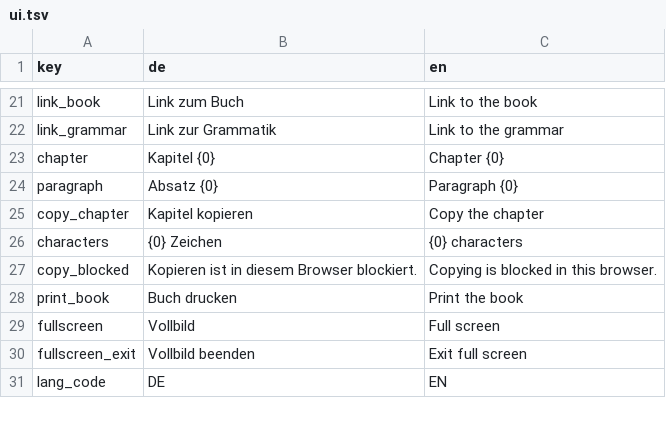
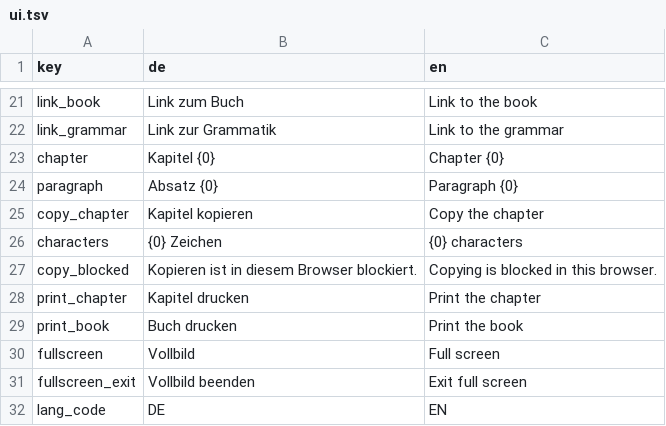
Before and after one commit to aronsommer/klucz, a TSV file: tools/ui.tsv, drawn as a sheet; only a part is shown, gaps mark what is left out; the diff names each change by its address in the sheet, - before the commit and + after, or states it on an @@ line.

Commit message:
Add printing the chapter to the share menu

```diff
--- a/tools/ui.tsv
+++ b/tools/ui.tsv
+row 28: print_chapter | Kapitel drucken | Print the chapter
```
Also changed, not shown: 3 other files.
